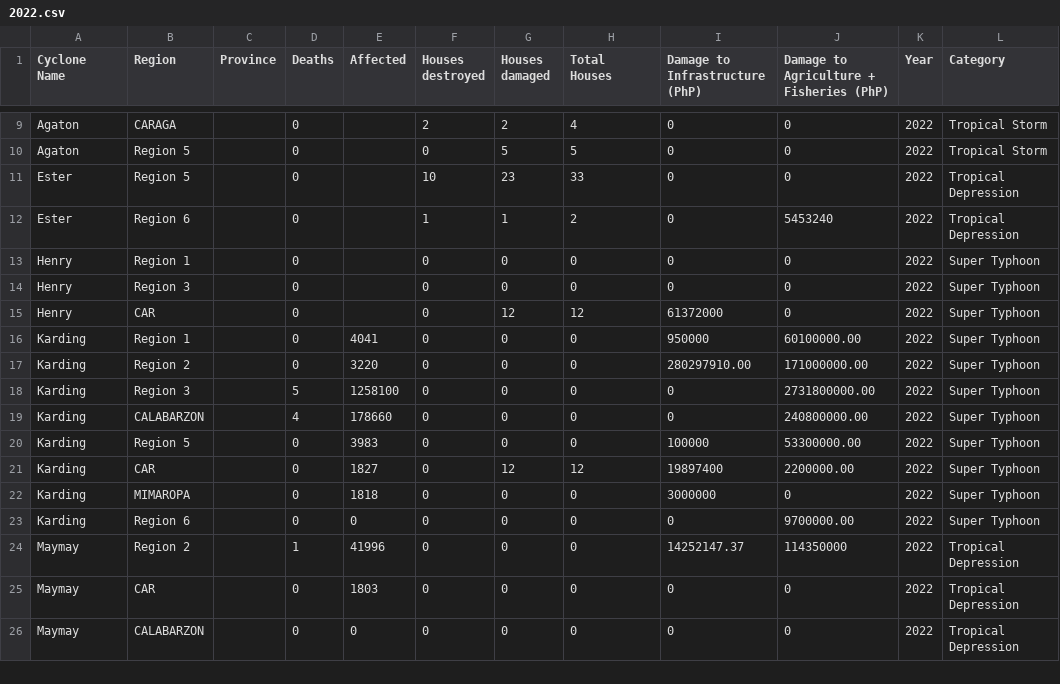
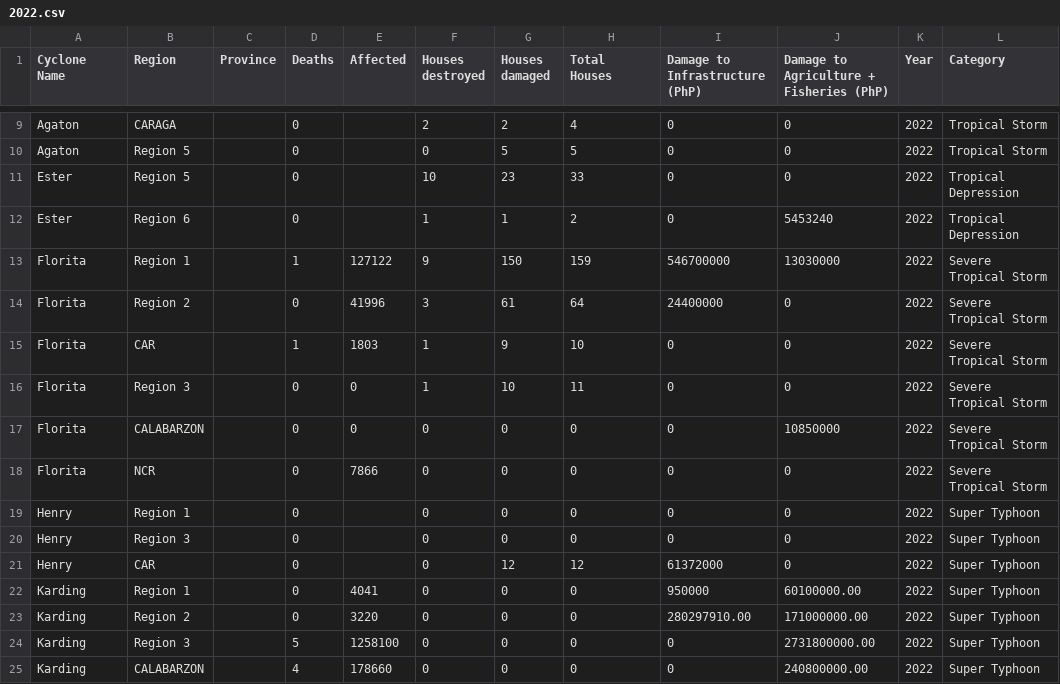
Before and after one commit to alecbnono/flood-control-health-outcomes, a CSV file: data/geospatial-data/2022.csv, drawn as a sheet; only a part is shown, gaps mark what is left out; the shorter side is filled out with more unchanged rows; the diff names each change by its address in the sheet, - before the commit and + after, or states it on an @@ line.

Commit message:
feat: add florita data 2022

```diff
--- a/data/geospatial-data/2022.csv
+++ b/data/geospatial-data/2022.csv
+row 13: Florita | Region 1 |  | 1 | 127122 | 9 | 150 | 159 | 546700000 | 13030000 | 2022 | Severe Tropical Storm
+row 14: Florita | Region 2 |  | 0 | 41996 | 3 | 61 | 64 | 24400000 | 0 | 2022 | Severe Tropical Storm
+row 15: Florita | CAR |  | 1 | 1803 | 1 | 9 | 10 | 0 | 0 | 2022 | Severe Tropical Storm
+row 16: Florita | Region 3 |  | 0 | 0 | 1 | 10 | 11 | 0 | 0 | 2022 | Severe Tropical Storm
+row 17: Florita | CALABARZON |  | 0 | 0 | 0 | 0 | 0 | 0 | 10850000 | 2022 | Severe Tropical Storm
+row 18: Florita | NCR |  | 0 | 7866 | 0 | 0 | 0 | 0 | 0 | 2022 | Severe Tropical Storm
```
